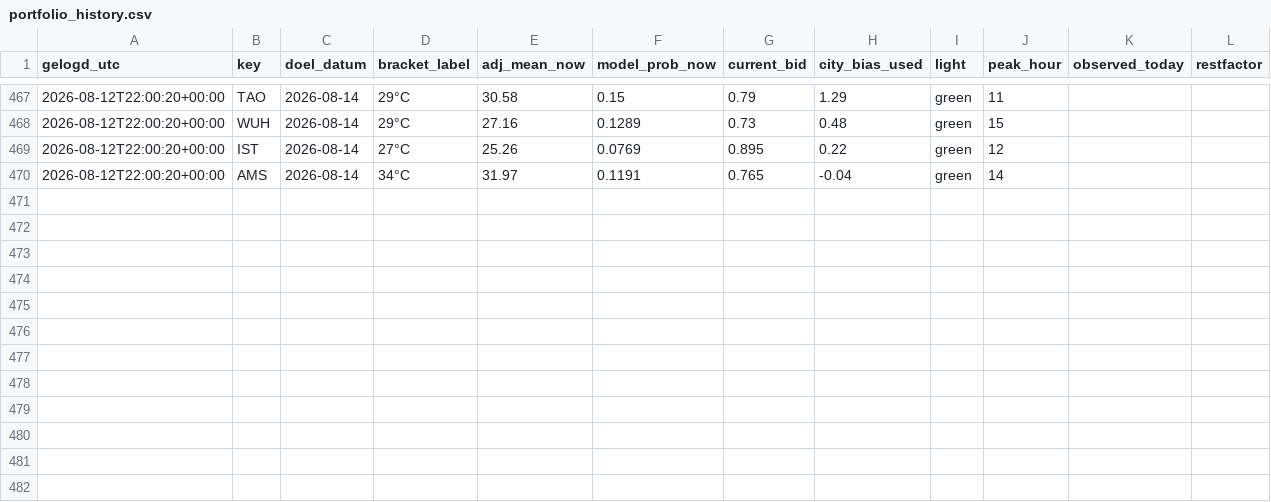
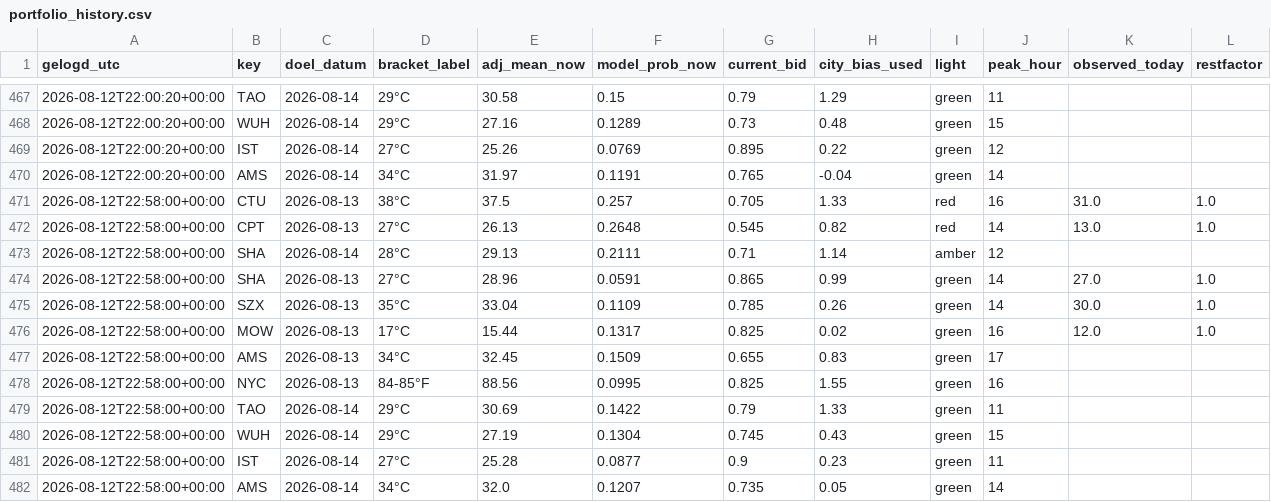
Before and after one commit to SjoerdHutter/Testbot2, a CSV file: logs/portfolio_history.csv, drawn as a sheet; only a part is shown, gaps mark what is left out; the diff names each change by its address in the sheet, - before the commit and + after, or states it on an @@ line.

```diff
--- a/logs/portfolio_history.csv
+++ b/logs/portfolio_history.csv
+row 471: 2026-08-12T22:58:00+00:00 | CTU | 2026-08-13 | 38°C | 37.5 | 0.257 | 0.705 | 1.33 | red | 16 | 31.0 | 1.0
+row 472: 2026-08-12T22:58:00+00:00 | CPT | 2026-08-13 | 27°C | 26.13 | 0.2648 | 0.545 | 0.82 | red | 14 | 13.0 | 1.0
+row 473: 2026-08-12T22:58:00+00:00 | SHA | 2026-08-14 | 28°C | 29.13 | 0.2111 | 0.71 | 1.14 | amber | 12
+row 474: 2026-08-12T22:58:00+00:00 | SHA | 2026-08-13 | 27°C | 28.96 | 0.0591 | 0.865 | 0.99 | green | 14 | 27.0 | 1.0
+row 475: 2026-08-12T22:58:00+00:00 | SZX | 2026-08-13 | 35°C | 33.04 | 0.1109 | 0.785 | 0.26 | green | 14 | 30.0 | 1.0
+row 476: 2026-08-12T22:58:00+00:00 | MOW | 2026-08-13 | 17°C | 15.44 | 0.1317 | 0.825 | 0.02 | green | 16 | 12.0 | 1.0
+row 477: 2026-08-12T22:58:00+00:00 | AMS | 2026-08-13 | 34°C | 32.45 | 0.1509 | 0.655 | 0.83 | green | 17
+row 478: 2026-08-12T22:58:00+00:00 | NYC | 2026-08-13 | 84-85°F | 88.56 | 0.0995 | 0.825 | 1.55 | green | 16
+row 479: 2026-08-12T22:58:00+00:00 | TAO | 2026-08-14 | 29°C | 30.69 | 0.1422 | 0.79 | 1.33 | green | 11
+row 480: 2026-08-12T22:58:00+00:00 | WUH | 2026-08-14 | 29°C | 27.19 | 0.1304 | 0.745 | 0.43 | green | 15
+row 481: 2026-08-12T22:58:00+00:00 | IST | 2026-08-14 | 27°C | 25.28 | 0.0877 | 0.9 | 0.23 | green | 11
+row 482: 2026-08-12T22:58:00+00:00 | AMS | 2026-08-14 | 34°C | 32.0 | 0.1207 | 0.735 | 0.05 | green | 14
```
Also changed, not shown: 1 other file.
